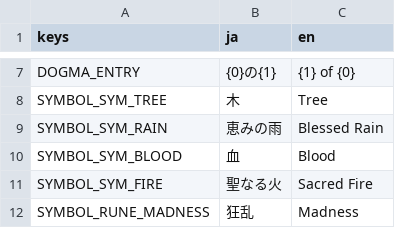
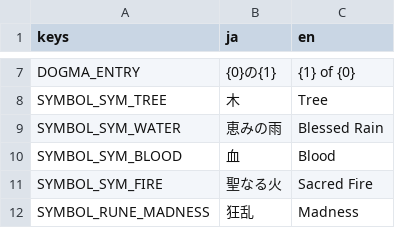
Before and after one commit to Vouivret/TheogonyX, a CSV file: game/locales/ui.csv, drawn as a sheet; only a part is shown, gaps mark what is left out.

```diff
--- a/game/locales/ui.csv
+++ b/game/locales/ui.csv
@@ -8,3 +8,3 @@ DOGMA_ENTRY,{0}の{1},{1} of {0}
 SYMBOL_SYM_TREE,木,Tree
-SYMBOL_SYM_RAIN,恵みの雨,Blessed Rain
+SYMBOL_SYM_WATER,恵みの雨,Blessed Rain
 SYMBOL_SYM_BLOOD,血,Blood
```
Also changed, not shown: 24 other files.
